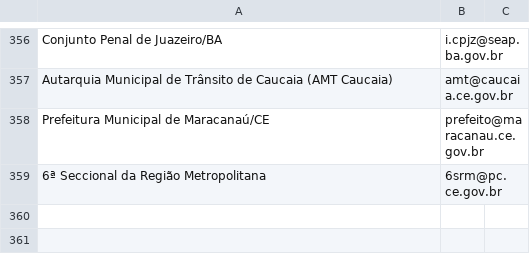
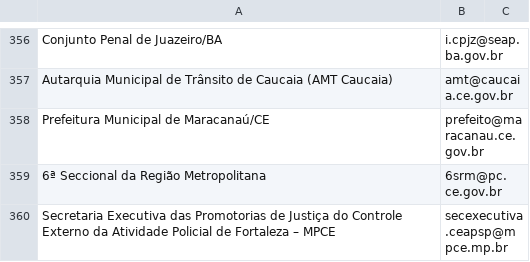
Before and after one commit to barbaraalencard/central-de-consultas, a CSV file: contatos.csv, drawn as a sheet; only a part is shown, gaps mark what is left out; the diff names each change by its address in the sheet, - before the commit and + after, or states it on an @@ line.

Commit message:
Add files via upload

```diff
--- a/contatos.csv
+++ b/contatos.csv
+row 360: Secretaria Executiva das Promotorias de Justiça do Controle Externo da Atividade Policial de Fortaleza – MPCE | secexecutiva.ceapsp@mpce.mp.br
```
